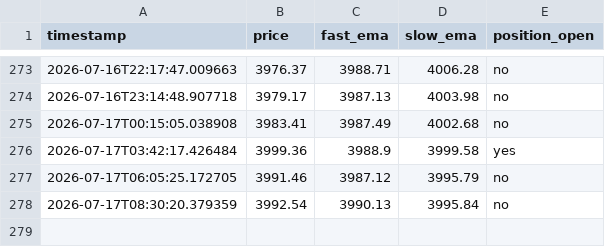
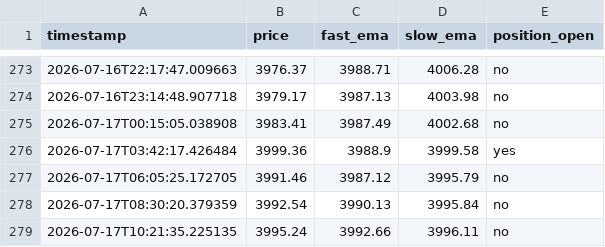
Before and after one commit to d34thm4tch/somethinggold1, a CSV file: trend_bot_heartbeat.csv, drawn as a sheet; only a part is shown, gaps mark what is left out.

Commit message:
Update trend bot logs [skip ci]

```diff
--- a/trend_bot_heartbeat.csv
+++ b/trend_bot_heartbeat.csv
@@ -278 +278,2 @@ timestamp,price,fast_ema,slow_ema,position_open
 2026-07-17T08:30:20.379359,3992.54,3990.13,3995.84,no
+2026-07-17T10:21:35.225135,3995.24,3992.66,3996.11,no
```
